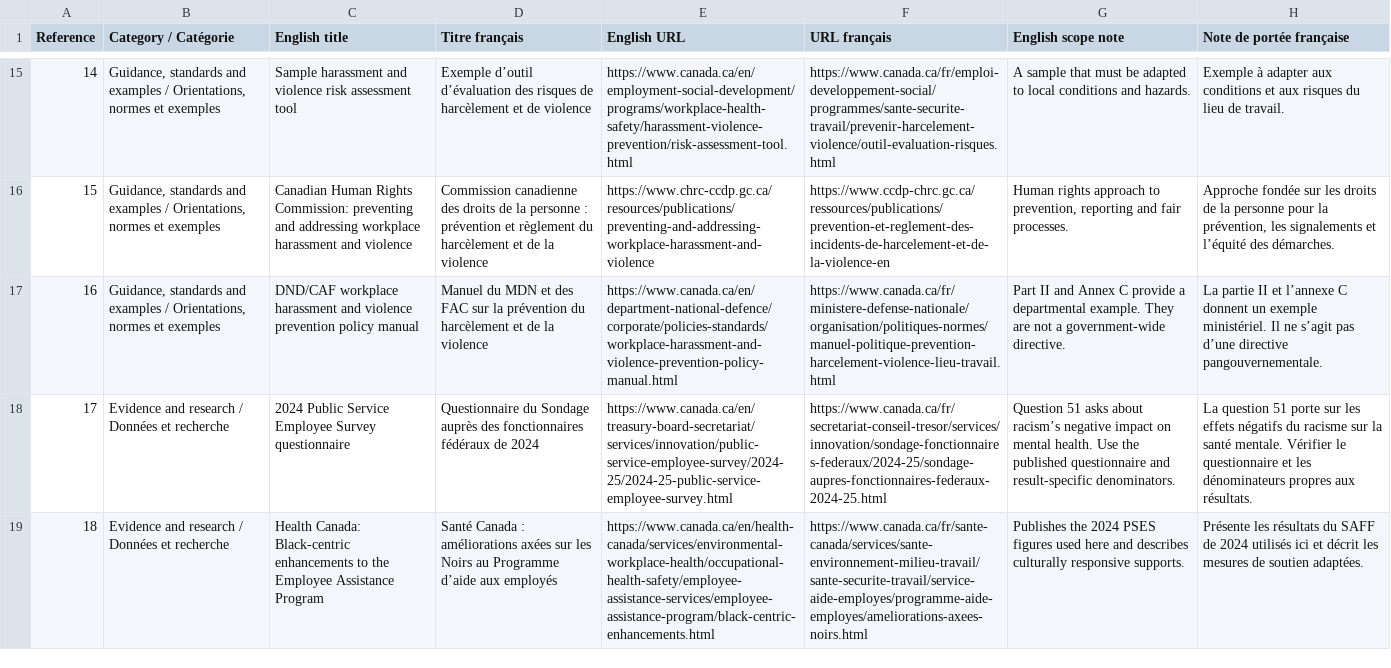
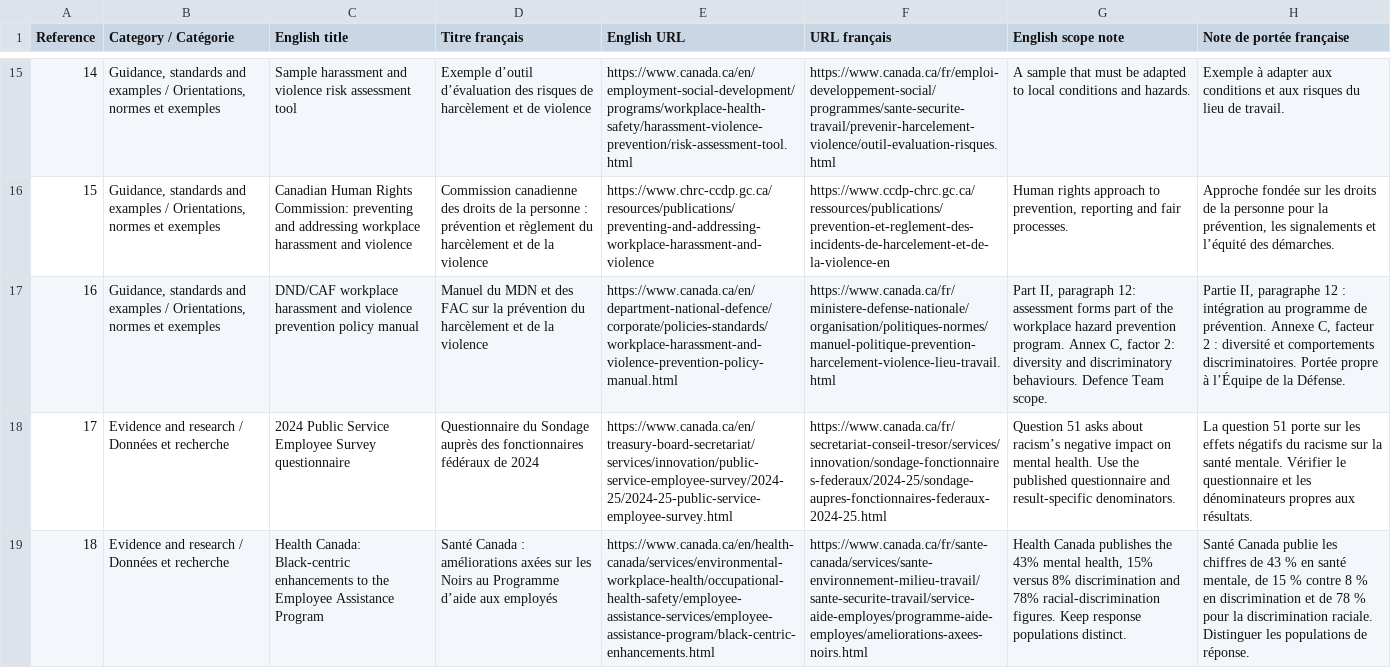
Before and after one commit to aranpublicservants-rgb/GC-Equity-Equite-GC, a CSV file: racism-hazard-prevention/sources.csv, drawn as a sheet; only a part is shown, gaps mark what is left out; the diff covers the shown part only; the diff names each change by its address in the sheet, - before the commit and + after, or states it on an @@ line.

Commit message:
Clarify workplace racism hazard duties and add bilingual assessment, governance and employee tools

```diff
--- a/racism-hazard-prevention/sources.csv
+++ b/racism-hazard-prevention/sources.csv
-G17 (English scope note): Part II and Annex C provide a departmental example. They are not a government-wide directive.
+G17 (English scope note): Part II, paragraph 12: assessment forms part of the workplace hazard prevention program. Annex C, factor 2: diversity and discriminatory behaviours. Defence Team scope.
-H17 (Note de portée française): La partie II et l’annexe C donnent un exemple ministériel. Il ne s’agit pas d’une directive pangouvernementale.
+H17 (Note de portée française): Partie II, paragraphe 12 : intégration au programme de prévention. Annexe C, facteur 2 : diversité et comportements discriminatoires. Portée propre à l’Équipe de la Défense.
-G19 (English scope note): Publishes the 2024 PSES figures used here and describes culturally responsive supports.
+G19 (English scope note): Health Canada publishes the 43% mental health, 15% versus 8% discrimination and 78% racial-discrimination figures. Keep response populations distinct.
-H19 (Note de portée française): Présente les résultats du SAFF de 2024 utilisés ici et décrit les mesures de soutien adaptées.
+H19 (Note de portée française): Santé Canada publie les chiffres de 43 % en santé mentale, de 15 % contre 8 % en discrimination et de 78 % pour la discrimination raciale. Distinguer les populations de réponse.
```
Also changed, not shown: 7 added rows and 24 edited cells elsewhere in this file, racism-hazard-prevention/fiche-risque.csv, racism-hazard-prevention/hazard-record.csv, 7 other files.
